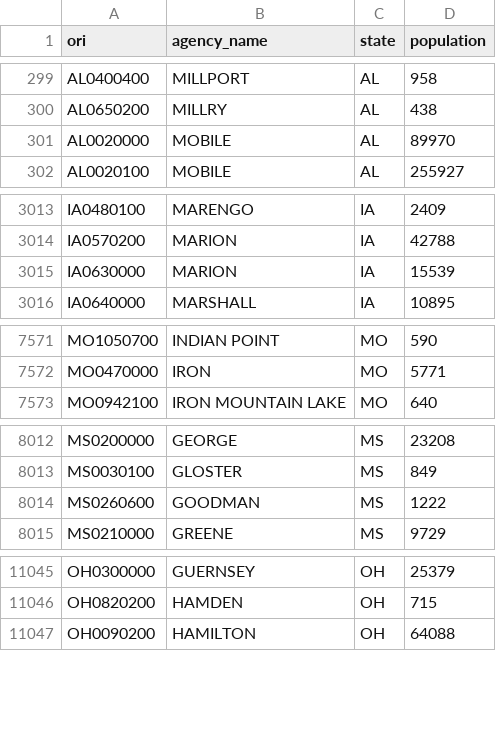
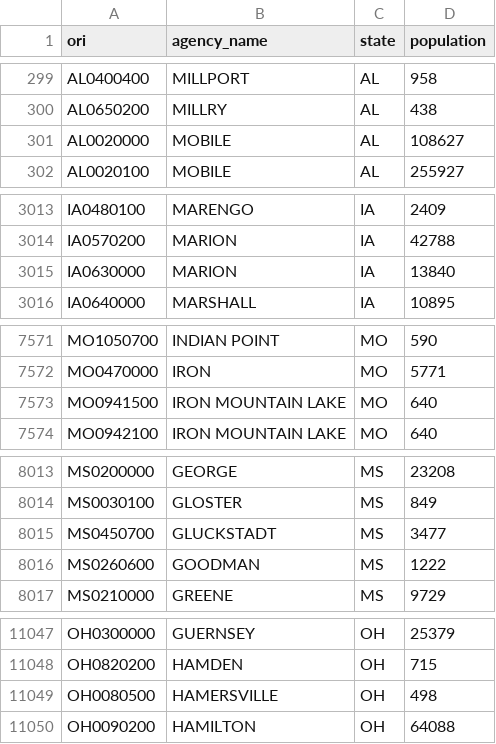
Before and after one commit to AH-Datalytics/cde-population, a CSV file: cde_populations.csv, drawn as a sheet; only a part is shown, gaps mark what is left out; the diff covers the shown part only.

```diff
--- a/cde_populations.csv
+++ b/cde_populations.csv
@@ -300,3 +300,3 @@ AL0400400,MILLPORT,AL,958
 AL0650200,MILLRY,AL,438
-AL0020000,MOBILE,AL,89970
+AL0020000,MOBILE,AL,108627
 AL0020100,MOBILE,AL,255927
@@ -3014,3 +3014,3 @@ IA0480100,MARENGO,IA,2409
 IA0570200,MARION,IA,42788
-IA0630000,MARION,IA,15539
+IA0630000,MARION,IA,13840
 IA0640000,MARSHALL,IA,10895
@@ -7572,2 +7572,3 @@ MO1050700,INDIAN POINT,MO,590
 MO0470000,IRON,MO,5771
+MO0941500,IRON MOUNTAIN LAKE,MO,640
 MO0942100,IRON MOUNTAIN LAKE,MO,640
@@ -8013,2 +8014,3 @@ MS0200000,GEORGE,MS,23208
 MS0030100,GLOSTER,MS,849
+MS0450700,GLUCKSTADT,MS,3477
 MS0260600,GOODMAN,MS,1222
@@ -11046,2 +11048,3 @@ OH0300000,GUERNSEY,OH,25379
 OH0820200,HAMDEN,OH,715
+OH0080500,HAMERSVILLE,OH,498
 OH0090200,HAMILTON,OH,64088
```
Also changed, not shown: 9 edited cells elsewhere in this file.
